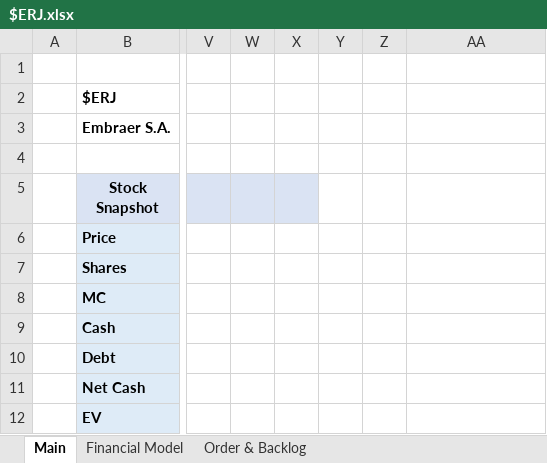
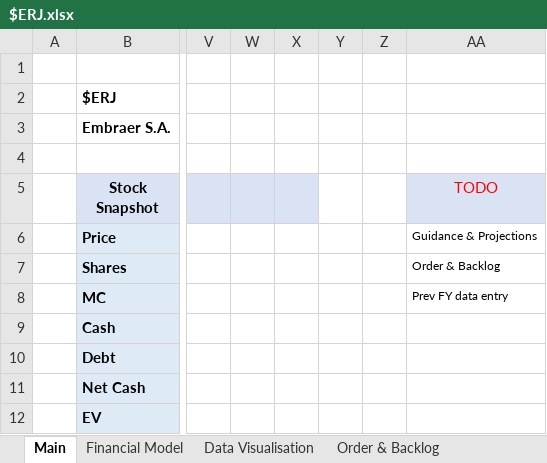
Before and after one commit to Charlie-Hill/Financial-Models, an Excel workbook: $ERJ.xlsx, sheet Main, drawn as a sheet; only a part is shown, gaps mark what is left out; values as stored, in another font and other column widths than the file's, no borders; charts and pictures not drawn; the diff names each change by its address in the sheet, - before the commit and + after, or states it on an @@ line.

Commit message:
Update $ERJ with Q118, Q218 data data visualisation tab

```diff
--- a/$ERJ.xlsx (sheet Main)
+++ b/$ERJ.xlsx (sheet Main)
+sheet tab: Data Visualisation
-AA5: (empty)
+AA5: TODO
-AA5 fill: none
+AA5 fill: #DAE3F3
-AA6 (TODO): (empty)
+AA6 (TODO): Guidance & Projections
-AA7 (TODO): (empty)
+AA7 (TODO): Order & Backlog
-AA8 (TODO): (empty)
+AA8 (TODO): Prev FY data entry
```
Also changed, not shown: sheet Financial Model, formulas that keep their value, charts or pictures.
